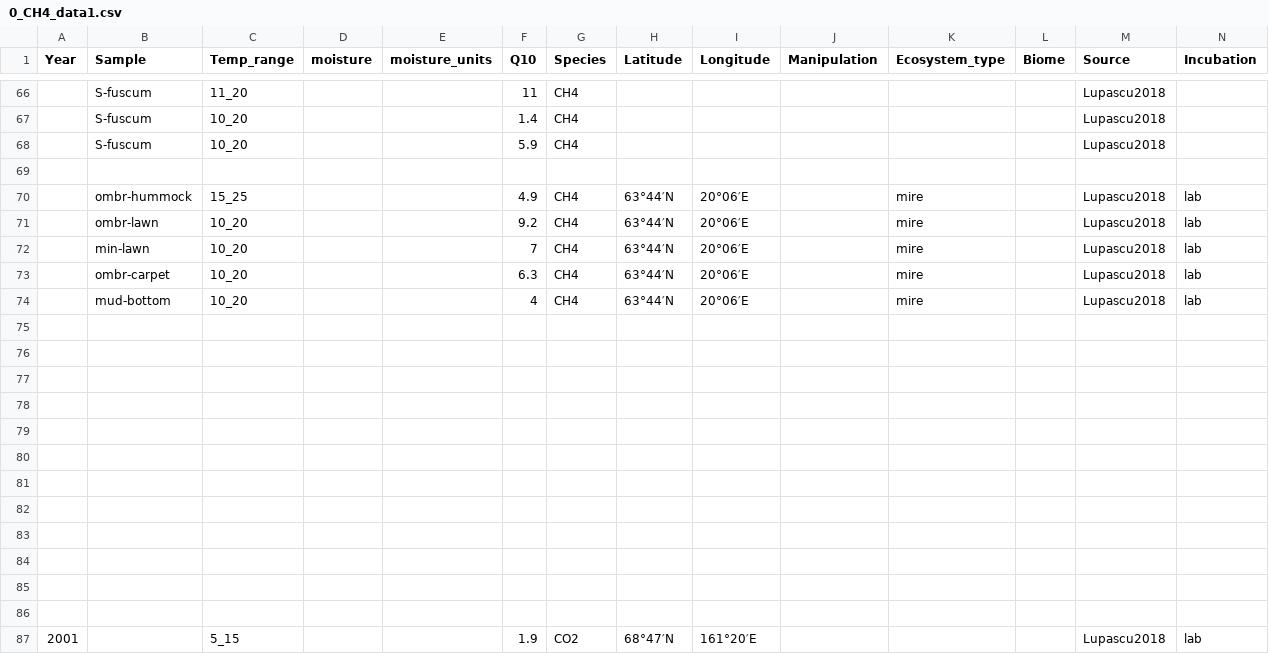
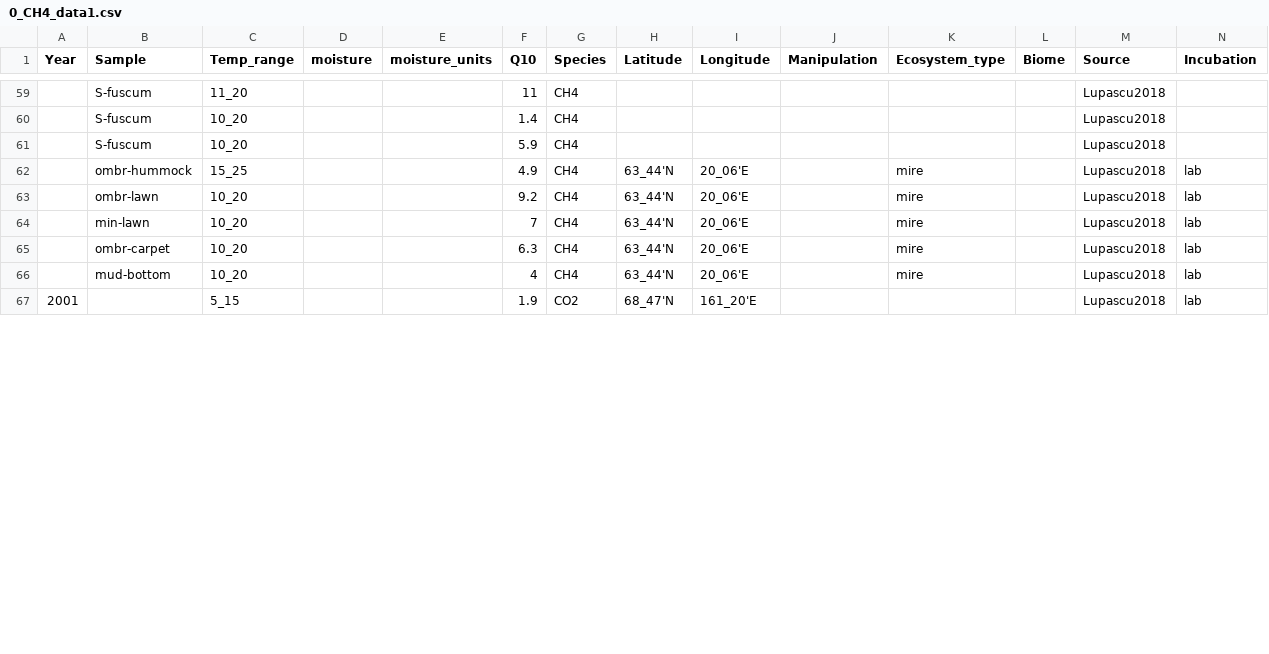
Before and after one commit to kaizadp/field_lab_q10, a CSV file: data/data_from_papers/0_CH4_data1.csv, drawn as a sheet; only a part is shown, gaps mark what is left out; removed rows and columns are numbered as before the commit, all else as after; rows hold the shown columns only; the diff covers the shown part only; the diff names each change by its address in the sheet, - before the commit and + after, or states it on an @@ line.

Commit message:
edit data files

```diff
--- a/data/data_from_papers/0_CH4_data1.csv
+++ b/data/data_from_papers/0_CH4_data1.csv
-row 69: (empty)
-H62:H66 (Latitude): 63°44′N
+H62:H66 (Latitude): 63_44'N
-I62:I66 (Longitude): 20°06′E
+I62:I66 (Longitude): 20_06'E
-row 75: (empty)
-row 76: (empty)
-row 77: (empty)
-row 78: (empty)
-row 79: (empty)
-row 80: (empty)
-row 81: (empty)
-row 82: (empty)
-row 83: (empty)
-row 84: (empty)
-row 85: (empty)
-row 86: (empty)
-H67 (Latitude): 68°47′N
+H67 (Latitude): 68_47'N
-I67 (Longitude): 161°20′E
+I67 (Longitude): 161_20'E
```
Also changed, not shown: 46 removed rows and 32 edited cells elsewhere in this file, data/CH4/Lupascu2018.csv, data/CH4/Zhu2021.csv.
